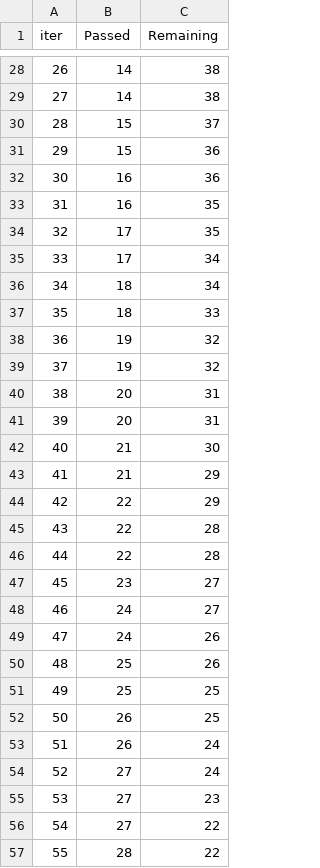
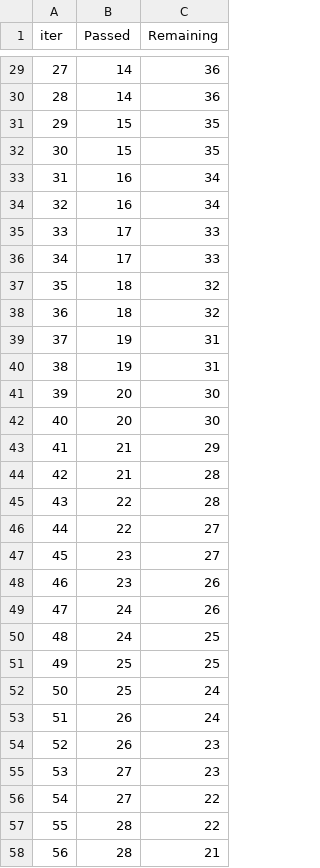
Before and after one commit to ronak1234lab/mlproject, a TSV file: catboost_info/time_left.tsv, drawn as a sheet; only a part is shown, gaps mark what is left out; the shorter side is filled out with more unchanged rows; removed rows and columns are numbered as before the commit, all else as after; the diff covers the shown part only; the diff names each change by its address in the sheet, - before the commit and + after, or states it on an @@ line.

```diff
--- a/catboost_info/time_left.tsv
+++ b/catboost_info/time_left.tsv
@@ column A (iter) renumbered between rows 11 and 97 @@
-C29:C30 (Remaining): 38
+C29:C30 (Remaining): 36
-C31 (Remaining): 37
+C31 (Remaining): 35
-C32 (Remaining): 36
+C32 (Remaining): 35
-C33 (Remaining): 36
+C33 (Remaining): 34
-C34 (Remaining): 35
+C34 (Remaining): 34
-C35 (Remaining): 35
+C35 (Remaining): 33
-C36 (Remaining): 34
+C36 (Remaining): 33
-C37 (Remaining): 34
+C37 (Remaining): 32
-C38 (Remaining): 33
+C38 (Remaining): 32
-C39:C40 (Remaining): 32
+C39:C40 (Remaining): 31
-C41:C42 (Remaining): 31
+C41:C42 (Remaining): 30
-row 42: 40 | 21 | 30
-row 44: 42 | 22 | 29
+row 44: 42 | 21 | 28
-C46 (Remaining): 28
+C46 (Remaining): 27
-row 48: 46 | 24 | 27
+row 48: 46 | 23 | 26
-row 50: 48 | 25 | 26
+row 50: 48 | 24 | 25
-row 52: 50 | 26 | 25
+row 52: 50 | 25 | 24
-row 54: 52 | 27 | 24
+row 54: 52 | 26 | 23
```
Also changed, not shown: 10 added rows, 9 removed rows and 42 edited cells elsewhere in this file, 2 other files.
